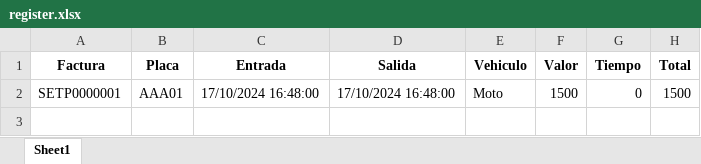
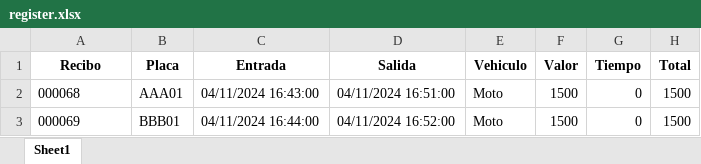
Before and after one commit to gjhg775/python-flet-crud, an Excel workbook: assets/xls/register.xlsx, sheet Sheet1, drawn as a sheet; values as stored, in another font and other column widths than the file's, no borders; the diff names each change by its address in the sheet, - before the commit and + after, or states it on an @@ line.

```diff
--- a/assets/xls/register.xlsx (sheet Sheet1)
+++ b/assets/xls/register.xlsx (sheet Sheet1)
-A1: Factura
+A1: Recibo
-A2 (Recibo): SETP0000001
+A2 (Recibo): 000068
-C2 (Entrada): 17/10/2024 16:48:00
+C2 (Entrada): 04/11/2024 16:43:00
-D2 (Salida): 17/10/2024 16:48:00
+D2 (Salida): 04/11/2024 16:51:00
+row 3: 000069 | BBB01 | 04/11/2024 16:44:00 | 04/11/2024 16:52:00 | Moto | 1500 | 0 | 1500
```
Also changed, not shown: 18 other files.
